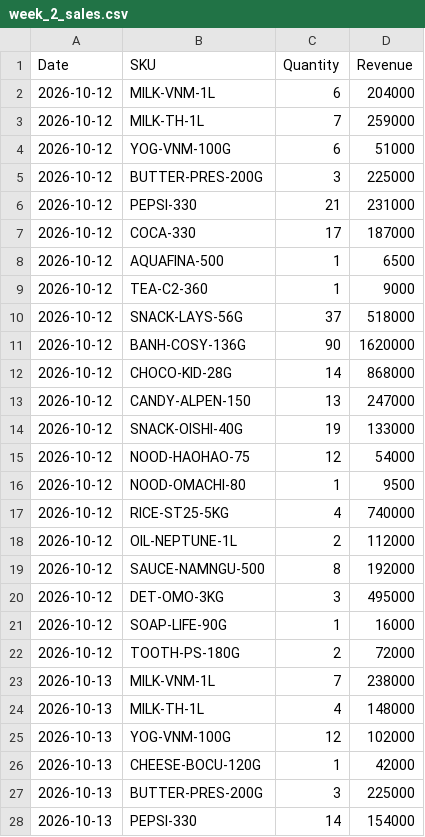
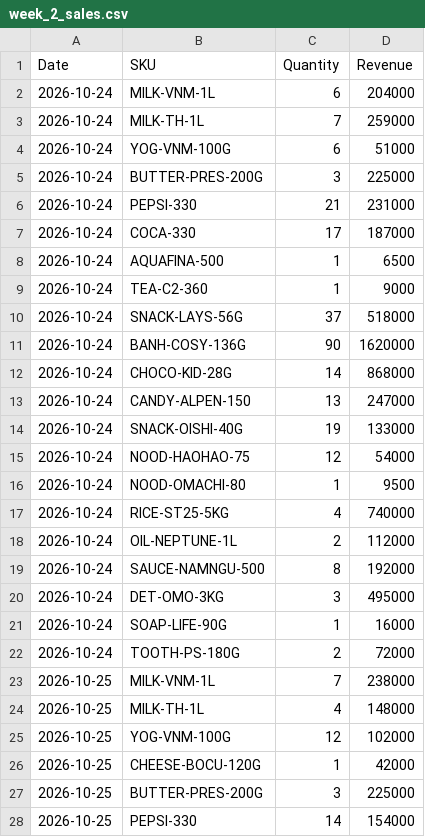
Before and after one commit to wolf205/dss-ai-Purchase-wolf205, a CSV file: data/demo_batches/week_2_sales.csv, drawn as a sheet; only a part is shown; the diff covers the shown part only.

```diff
--- a/data/demo_batches/week_2_sales.csv
+++ b/data/demo_batches/week_2_sales.csv
@@ -1,28 +1,28 @@
 Date,SKU,Quantity,Revenue
-2026-10-12,MILK-VNM-1L,6,204000
-2026-10-12,MILK-TH-1L,7,259000
-2026-10-12,YOG-VNM-100G,6,51000
-2026-10-12,BUTTER-PRES-200G,3,225000
-2026-10-12,PEPSI-330,21,231000
-2026-10-12,COCA-330,17,187000
-2026-10-12,AQUAFINA-500,1,6500
-2026-10-12,TEA-C2-360,1,9000
-2026-10-12,SNACK-LAYS-56G,37,518000
-2026-10-12,BANH-COSY-136G,90,1620000
-2026-10-12,CHOCO-KID-28G,14,868000
-2026-10-12,CANDY-ALPEN-150,13,247000
-2026-10-12,SNACK-OISHI-40G,19,133000
-2026-10-12,NOOD-HAOHAO-75,12,54000
-2026-10-12,NOOD-OMACHI-80,1,9500
-2026-10-12,RICE-ST25-5KG,4,740000
-2026-10-12,OIL-NEPTUNE-1L,2,112000
-2026-10-12,SAUCE-NAMNGU-500,8,192000
-2026-10-12,DET-OMO-3KG,3,495000
-2026-10-12,SOAP-LIFE-90G,1,16000
-2026-10-12,TOOTH-PS-180G,2,72000
-2026-10-13,MILK-VNM-1L,7,238000
-2026-10-13,MILK-TH-1L,4,148000
-2026-10-13,YOG-VNM-100G,12,102000
-2026-10-13,CHEESE-BOCU-120G,1,42000
-2026-10-13,BUTTER-PRES-200G,3,225000
-2026-10-13,PEPSI-330,14,154000
+2026-10-24,MILK-VNM-1L,6,204000
+2026-10-24,MILK-TH-1L,7,259000
+2026-10-24,YOG-VNM-100G,6,51000
+2026-10-24,BUTTER-PRES-200G,3,225000
+2026-10-24,PEPSI-330,21,231000
+2026-10-24,COCA-330,17,187000
+2026-10-24,AQUAFINA-500,1,6500
+2026-10-24,TEA-C2-360,1,9000
+2026-10-24,SNACK-LAYS-56G,37,518000
+2026-10-24,BANH-COSY-136G,90,1620000
+2026-10-24,CHOCO-KID-28G,14,868000
+2026-10-24,CANDY-ALPEN-150,13,247000
+2026-10-24,SNACK-OISHI-40G,19,133000
+2026-10-24,NOOD-HAOHAO-75,12,54000
+2026-10-24,NOOD-OMACHI-80,1,9500
+2026-10-24,RICE-ST25-5KG,4,740000
+2026-10-24,OIL-NEPTUNE-1L,2,112000
+2026-10-24,SAUCE-NAMNGU-500,8,192000
+2026-10-24,DET-OMO-3KG,3,495000
+2026-10-24,SOAP-LIFE-90G,1,16000
+2026-10-24,TOOTH-PS-180G,2,72000
+2026-10-25,MILK-VNM-1L,7,238000
+2026-10-25,MILK-TH-1L,4,148000
+2026-10-25,YOG-VNM-100G,12,102000
+2026-10-25,CHEESE-BOCU-120G,1,42000
+2026-10-25,BUTTER-PRES-200G,3,225000
+2026-10-25,PEPSI-330,14,154000
```
Also changed, not shown: 113 edited cells elsewhere in this file, data/benchmark/sales_history_benchmark.csv, data/demo_batches/week_1_sales.csv, 46 other files.
